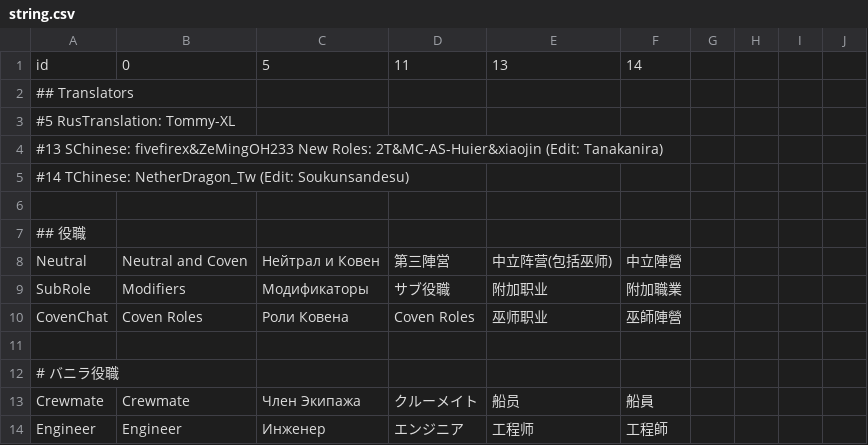
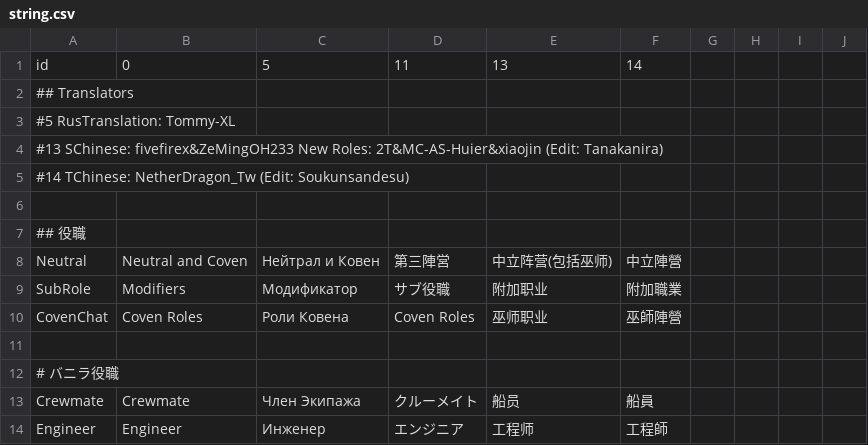
Before and after one commit to discus-sions/TownOfHost-TheOtherRoles, a CSV file: Resources/string.csv, drawn as a sheet; only a part is shown.

Commit message:
Modifiers Fix

```diff
--- a/Resources/string.csv
+++ b/Resources/string.csv
@@ -8,3 +8,3 @@
 Neutral,Neutral and Coven,Нейтрал и Ковен,第三陣営,中立阵营(包括巫师),中立陣營
-SubRole,Modifiers,Модификаторы,サブ役職,附加职业,附加職業
+SubRole,Modifiers,Модификатор,サブ役職,附加职业,附加職業
 CovenChat,Coven Roles,Роли Ковена,Coven Roles,巫师职业,巫師陣營
```
